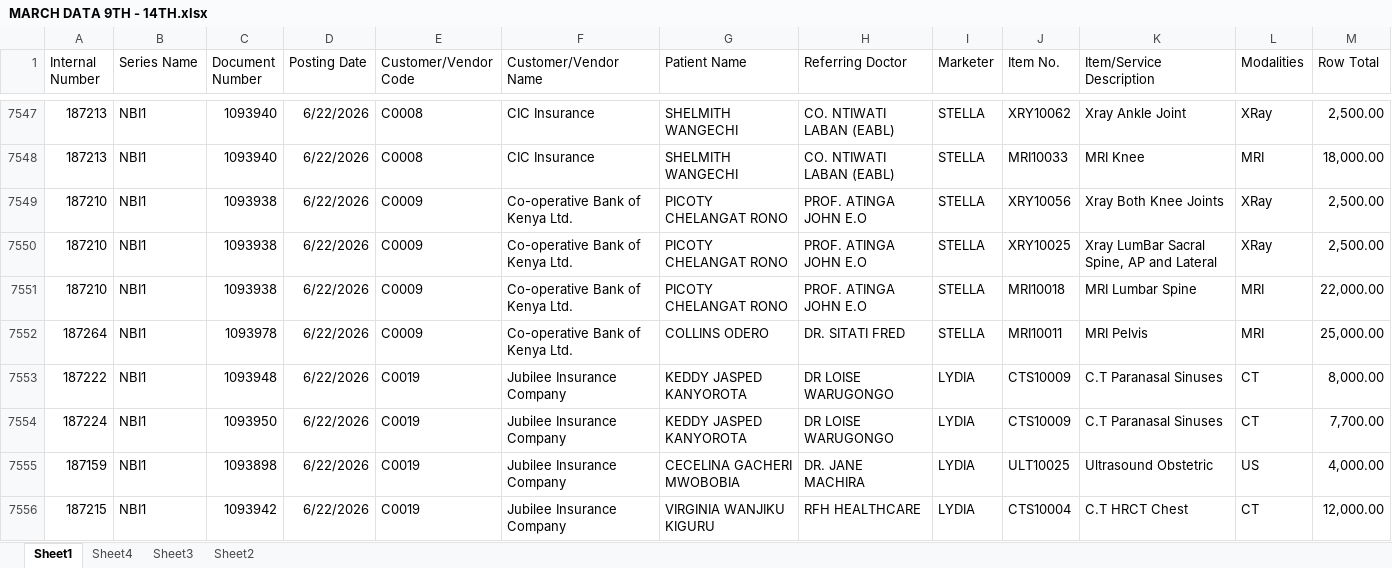
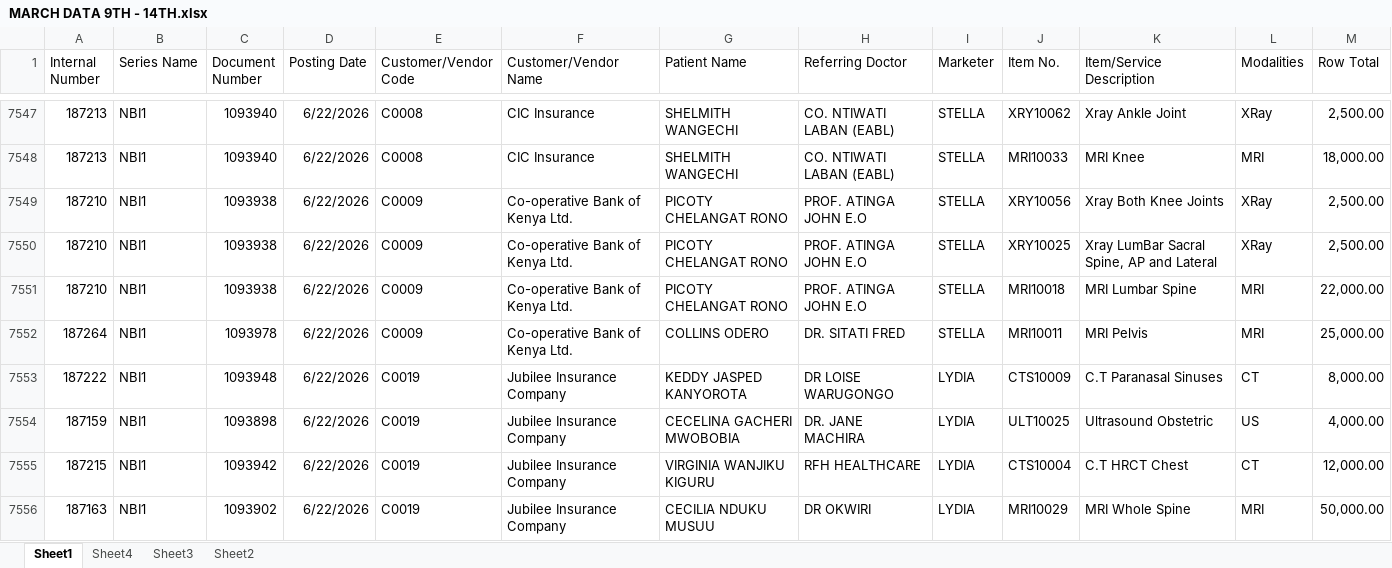
Before and after one commit to sonarimagingcentre/Marketing-Report, an Excel workbook: MARCH DATA 9TH - 14TH.xlsx, sheet Sheet1, drawn as a sheet; only a part is shown, gaps mark what is left out; the shorter side is filled out with more unchanged rows; values as stored, in another font and other column widths than the file's, no borders; conditional formats not drawn; rows hold the shown columns only; the diff covers the shown part only; the diff names each change by its address in the sheet, - before the commit and + after, or states it on an @@ line.

Commit message:
Apply June 22-27 dashboard data changes

```diff
--- a/MARCH DATA 9TH - 14TH.xlsx (sheet Sheet1)
+++ b/MARCH DATA 9TH - 14TH.xlsx (sheet Sheet1)
-row 7554: 187224 | NBI1 | 1093950 | 6/22/2026 | C0019 | Jubilee Insurance Company | KEDDY JASPED KANYOROTA | DR LOISE WARUGONGO | LYDIA | CTS10009 | C.T Paranasal Sinuses | CT | 7,700.00
```
Also changed, not shown: 4 removed rows and 4 edited cells elsewhere in this sheet, formulas that keep their value, 11 other files.
